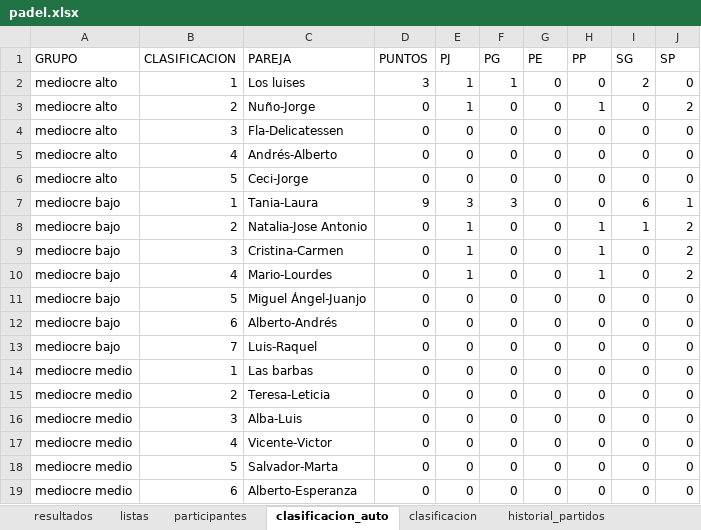
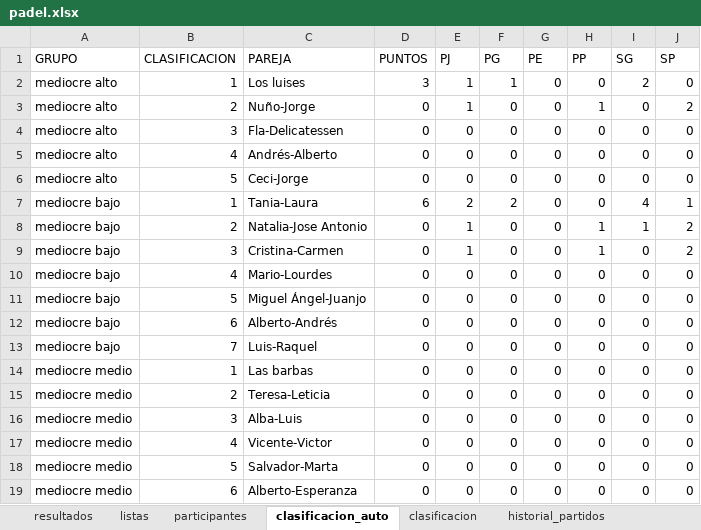
Before and after one commit to lcalle268/campeonato-padel, an Excel workbook: padel.xlsx, sheet clasificacion_auto, drawn as a sheet; values as stored, in another font and other column widths than the file's, no borders; the diff names each change by its address in the sheet, - before the commit and + after, or states it on an @@ line.

```diff
--- a/padel.xlsx (sheet clasificacion_auto)
+++ b/padel.xlsx (sheet clasificacion_auto)
-D7 (PUNTOS): 9
+D7 (PUNTOS): 6
-E7 (PJ): 3
+E7 (PJ): 2
-F7 (PG): 3
+F7 (PG): 2
-I7 (SG): 6
+I7 (SG): 4
-E10 (PJ): 1
+E10 (PJ): 0
-H10 (PP): 1
+H10 (PP): 0
-J10 (SP): 2
+J10 (SP): 0
```
Also changed, not shown: sheet historial_partidos, sheet clasificacion, sheet resultados.
